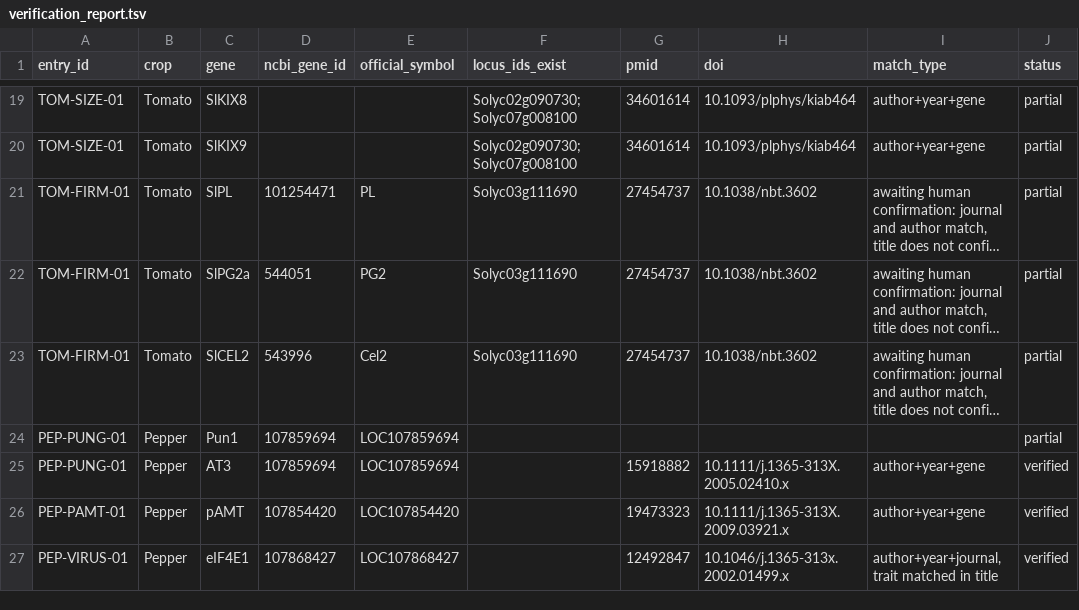
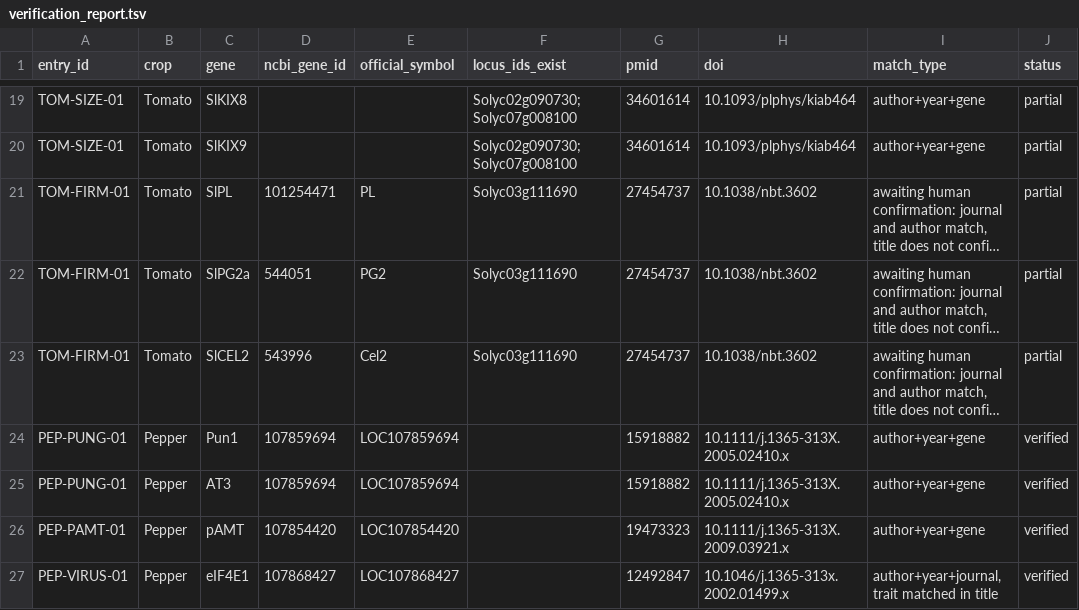
Before and after one commit to agrihubai/transfer-atlas, a TSV file: data/verification_report.tsv, drawn as a sheet; only a part is shown, gaps mark what is left out; long unchanged cells end in …; the diff names each change by its address in the sheet, - before the commit and + after, or states it on an @@ line.

```diff
--- a/data/verification_report.tsv
+++ b/data/verification_report.tsv
-G24 (pmid): (empty)
+G24 (pmid): 15918882
-H24 (doi): (empty)
+H24 (doi): 10.1111/j.1365-313X.2005.02410.x
-I24 (match_type): (empty)
+I24 (match_type): author+year+gene
-J24 (status): partial
+J24 (status): verified
```
Also changed, not shown: 1 other file.
